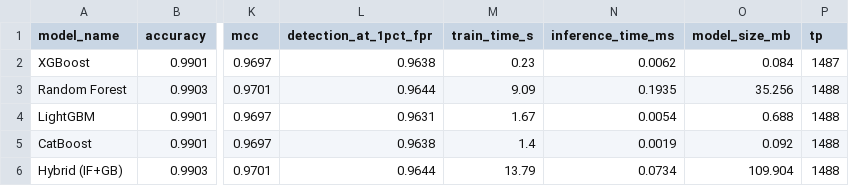
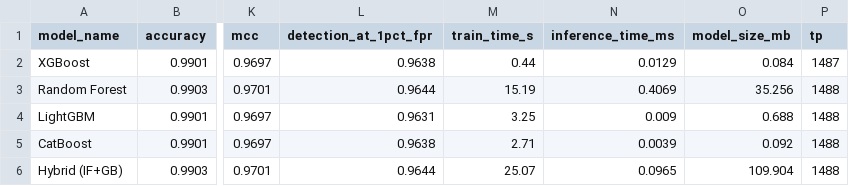
Before and after one commit to aaryanbangale2306/MLDS-Project-, a CSV file: models/saved/metrics_summary.csv, drawn as a sheet; only a part is shown, gaps mark what is left out; the diff names each change by its address in the sheet, - before the commit and + after, or states it on an @@ line.

```diff
--- a/models/saved/metrics_summary.csv
+++ b/models/saved/metrics_summary.csv
-M2 (train_time_s): 0.23
+M2 (train_time_s): 0.44
-N2 (inference_time_ms): 0.0062
+N2 (inference_time_ms): 0.0129
-M3 (train_time_s): 9.09
+M3 (train_time_s): 15.19
-N3 (inference_time_ms): 0.1935
+N3 (inference_time_ms): 0.4069
-M4 (train_time_s): 1.67
+M4 (train_time_s): 3.25
-N4 (inference_time_ms): 0.0054
+N4 (inference_time_ms): 0.009
-M5 (train_time_s): 1.4
+M5 (train_time_s): 2.71
-N5 (inference_time_ms): 0.0019
+N5 (inference_time_ms): 0.0039
-M6 (train_time_s): 13.79
+M6 (train_time_s): 25.07
-N6 (inference_time_ms): 0.0734
+N6 (inference_time_ms): 0.0965
```
Also changed, not shown: models/saved/test_sample.csv, 13 other files.
